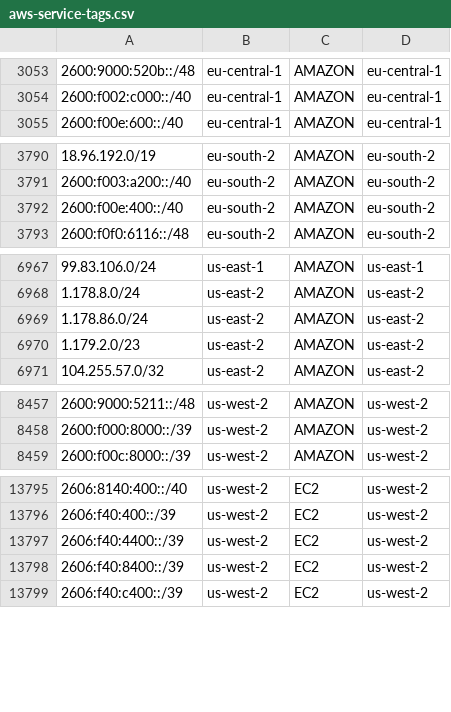
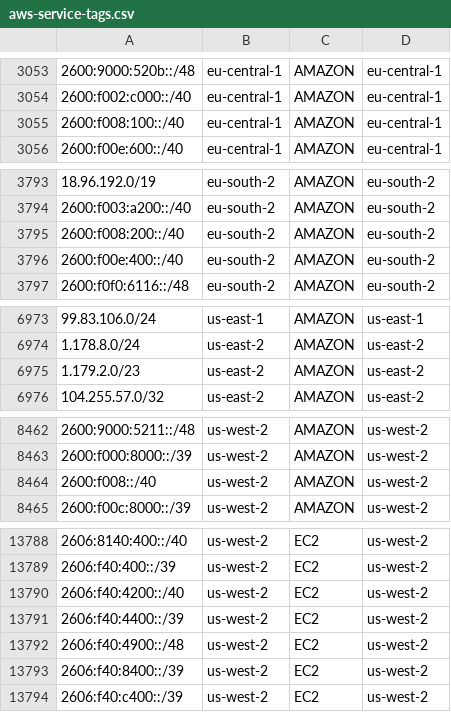
Before and after one commit to KustoKing/known-ip-addresses, a CSV file: cloud-ip-ranges/aws-service-tags.csv, drawn as a sheet; only a part is shown, gaps mark what is left out; the diff covers the shown part only.

```diff
--- a/cloud-ip-ranges/aws-service-tags.csv
+++ b/cloud-ip-ranges/aws-service-tags.csv
@@ -3054,2 +3054,3 @@
 "2600:f002:c000::/40","eu-central-1","AMAZON","eu-central-1"
+"2600:f008:100::/40","eu-central-1","AMAZON","eu-central-1"
 "2600:f00e:600::/40","eu-central-1","AMAZON","eu-central-1"
@@ -3791,2 +3794,3 @@
 "2600:f003:a200::/40","eu-south-2","AMAZON","eu-south-2"
+"2600:f008:200::/40","eu-south-2","AMAZON","eu-south-2"
 "2600:f00e:400::/40","eu-south-2","AMAZON","eu-south-2"
@@ -6968,3 +6974,2 @@
 "1.178.8.0/24","us-east-2","AMAZON","us-east-2"
-"1.178.86.0/24","us-east-2","AMAZON","us-east-2"
 "1.179.2.0/23","us-east-2","AMAZON","us-east-2"
@@ -8458,2 +8463,3 @@
 "2600:f000:8000::/39","us-west-2","AMAZON","us-west-2"
+"2600:f008::/40","us-west-2","AMAZON","us-west-2"
 "2600:f00c:8000::/39","us-west-2","AMAZON","us-west-2"
@@ -13796,3 +13789,5 @@
 "2606:f40:400::/39","us-west-2","EC2","us-west-2"
+"2606:f40:4200::/40","us-west-2","EC2","us-west-2"
 "2606:f40:4400::/39","us-west-2","EC2","us-west-2"
+"2606:f40:4900::/48","us-west-2","EC2","us-west-2"
 "2606:f40:8400::/39","us-west-2","EC2","us-west-2"
```
Also changed, not shown: 15 added rows and 23 removed rows elsewhere in this file.
